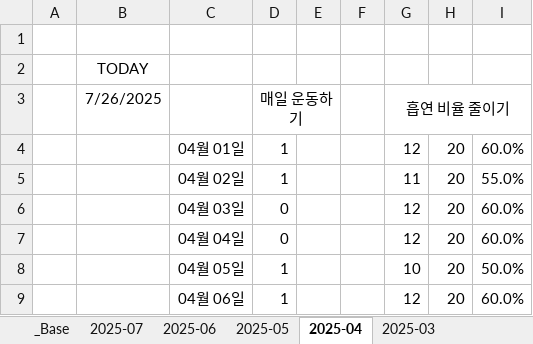
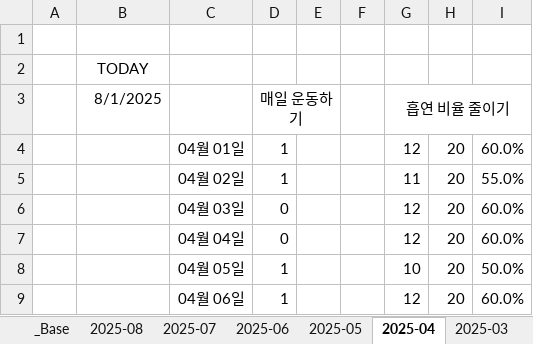
Before and after one commit to jcseo1028/jcseo1028.github.io, an Excel workbook: _qDailyReport/_check_System.xlsx, sheet 2025-04, drawn as a sheet; only a part is shown; values as stored, in another font and other column widths than the file's, no borders; conditional formats not drawn; the diff names each change by its address in the sheet, - before the commit and + after, or states it on an @@ line.

```diff
--- a/_qDailyReport/_check_System.xlsx (sheet 2025-04)
+++ b/_qDailyReport/_check_System.xlsx (sheet 2025-04)
+sheet tab: 2025-08
-B3: 7/26/2025
+B3: 8/1/2025
```
Also changed, not shown: sheet 2025-07, sheet 2025-06, sheet 2025-05, sheet _Base, charts or pictures.
